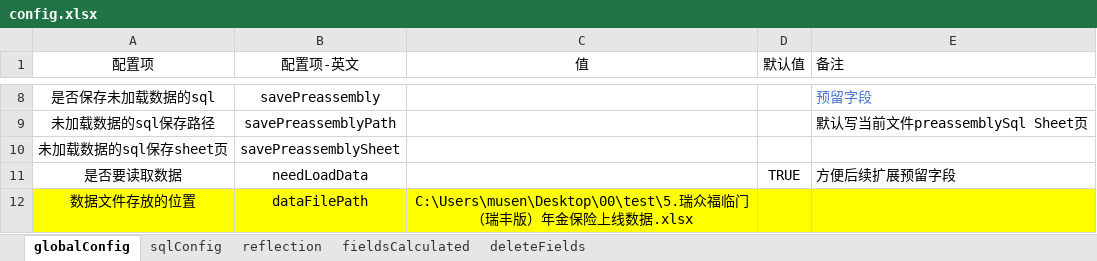
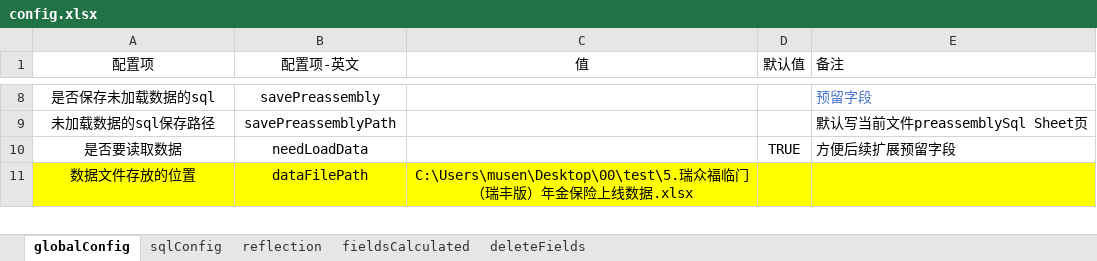
Before and after one commit to musen819/spliceSQL, an Excel workbook: target/config.xlsx, sheet globalConfig, drawn as a sheet; only a part is shown, gaps mark what is left out; values as stored, in another font and other column widths than the file's, no borders; removed rows and columns are numbered as before the commit, all else as after; the diff covers the shown part only; the diff names each change by its address in the sheet, - before the commit and + after, or states it on an @@ line.

```diff
--- a/target/config.xlsx (sheet globalConfig)
+++ b/target/config.xlsx (sheet globalConfig)
-row 10: 未加载数据的sql保存sheet页 | savePreassemblySheet
```
Also changed, not shown: 2 added rows and 2 edited cells elsewhere in this sheet, sheet sqlConfig, sheet deleteFields, 21 other files.
